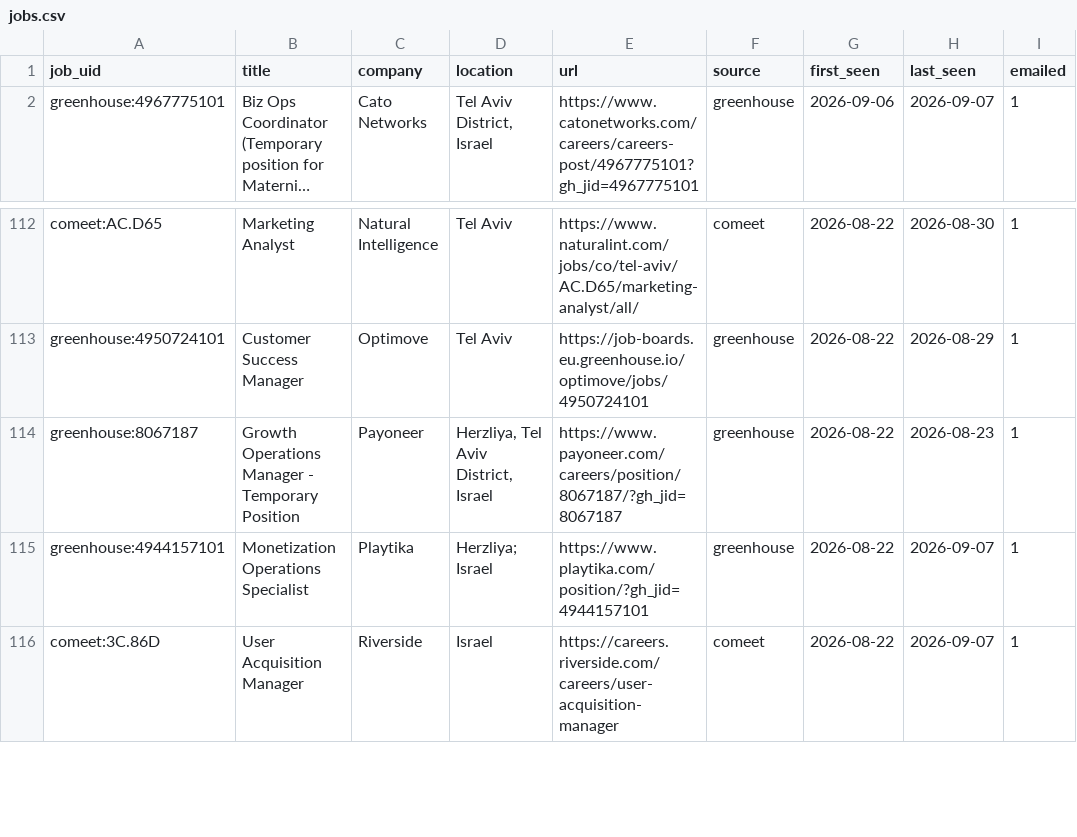
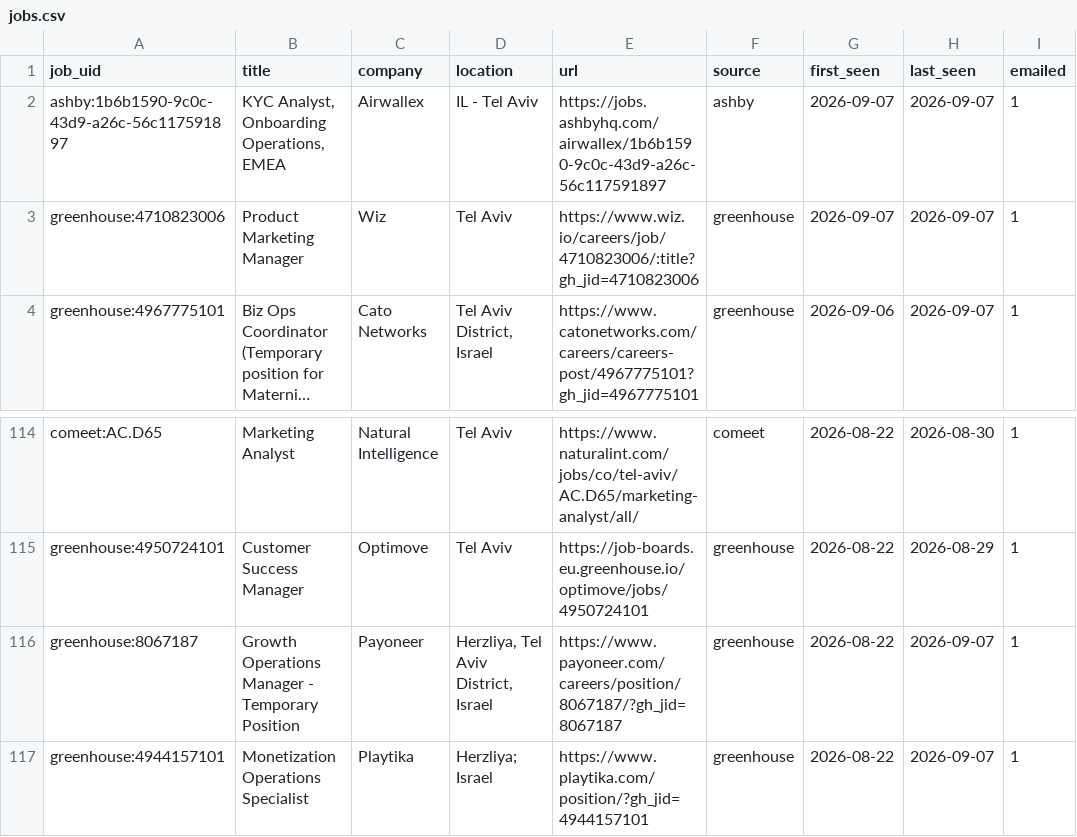
Before and after one commit to danszwec/job-scanner, a CSV file: jobs.csv, drawn as a sheet; only a part is shown, gaps mark what is left out; the shorter side is filled out with more unchanged rows; long unchanged cells end in …; addresses are those after the commit; the diff names each change by its address in the sheet, - before the commit and + after, or states it on an @@ line.

```diff
--- a/jobs.csv
+++ b/jobs.csv
+row 2: ashby:1b6b1590-9c0c-43d9-a26c-56c117591897 | KYC Analyst, Onboarding Operations, EMEA | Airwallex | IL - Tel Aviv | https://jobs.ashbyhq.com/airwallex/1b6b1590-9c0c-43d9-a26c-56c117591897 | ashby | 2026-09-07 | 2026-09-07 | 1
+row 3: greenhouse:4710823006 | Product Marketing Manager | Wiz | Tel Aviv | https://www.wiz.io/careers/job/4710823006/:title?gh_jid=4710823006 | greenhouse | 2026-09-07 | 2026-09-07 | 1
-H116 (last_seen): 2026-08-23
+H116 (last_seen): 2026-09-07
```
Also changed, not shown: 1 other file.
